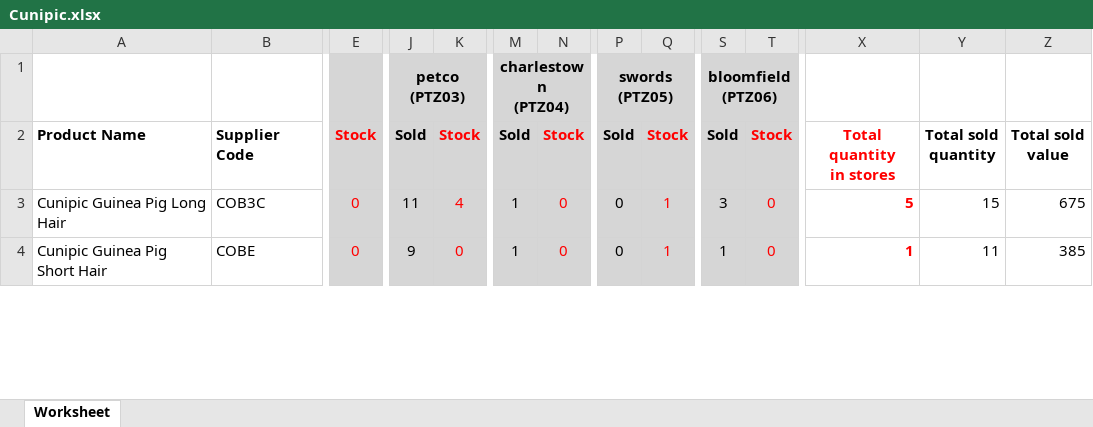
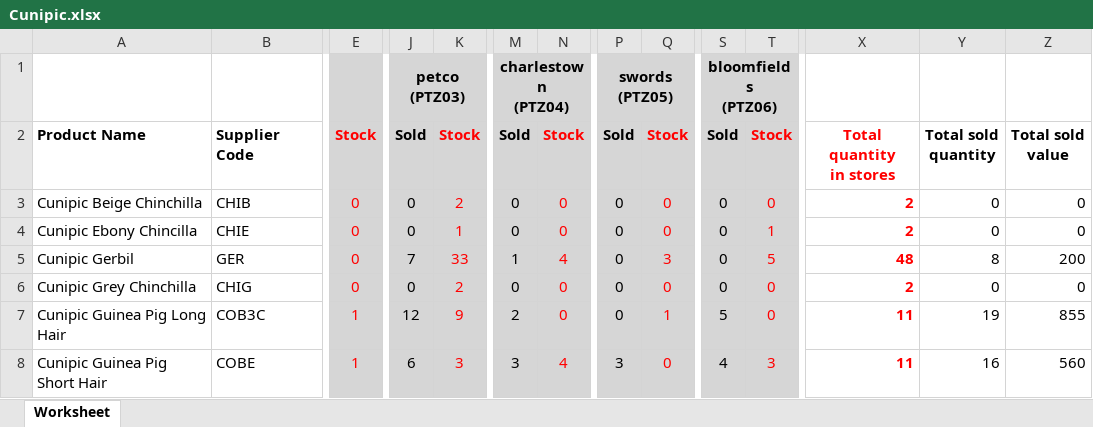
Before and after one commit to RobPrivAcc/salesReport, an Excel workbook: files/Cunipic.xlsx, sheet Worksheet, drawn as a sheet; only a part is shown, gaps mark what is left out; values as stored, in another font and other column widths than the file's, no borders; addresses are those after the commit; rows hold the shown columns only; ↵ is a line break in a cell; the diff covers the shown part only; the diff names each change by its address in the sheet, - before the commit and + after, or states it on an @@ line.

```diff
--- a/files/Cunipic.xlsx (sheet Worksheet)
+++ b/files/Cunipic.xlsx (sheet Worksheet)
-S1: bloomfield ↵ (PTZ06)
+S1: bloomfields ↵ (PTZ06)
+row 3: Cunipic Beige Chinchilla | CHIB | 0 | 0 | 2 | 0 | 0 | 0 | 0 | 0 | 0 | 2 | 0 | 0
+row 4: Cunipic Ebony Chincilla | CHIE | 0 | 0 | 1 | 0 | 0 | 0 | 0 | 0 | 1 | 2 | 0 | 0
+row 5: Cunipic Gerbil | GER | 0 | 7 | 33 | 1 | 4 | 0 | 3 | 0 | 5 | 48 | 8 | 200
+row 6: Cunipic Grey Chinchilla | CHIG | 0 | 0 | 2 | 0 | 0 | 0 | 0 | 0 | 0 | 2 | 0 | 0
-E7:E8: 0
+E7:E8: 1
-J7: 11
+J7: 12
-K7: 4
+K7: 9
-M7: 1
+M7: 2
-S7: 3
+S7: 5
-X7: 5
+X7: 11
-Y7: 15
+Y7: 19
-Z7: 675
+Z7: 855
-J8: 9
+J8: 6
-K8: 0
+K8: 3
-M8: 1
+M8: 3
-N8: 0
+N8: 4
-P8: 0
+P8: 3
-Q8: 1
+Q8: 0
-S8: 1
+S8: 4
-T8: 0
+T8: 3
-X8: 1
+X8: 11
-Y8: 11
+Y8: 16
-Z8: 385
+Z8: 560
```
Also changed, not shown: 1 added row, 1 removed row and 50 edited cells elsewhere in this sheet, formulas that keep their value, 9 other files.
